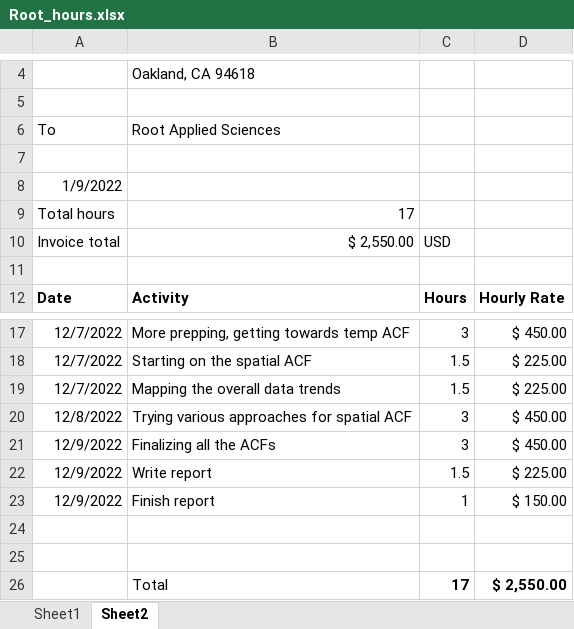
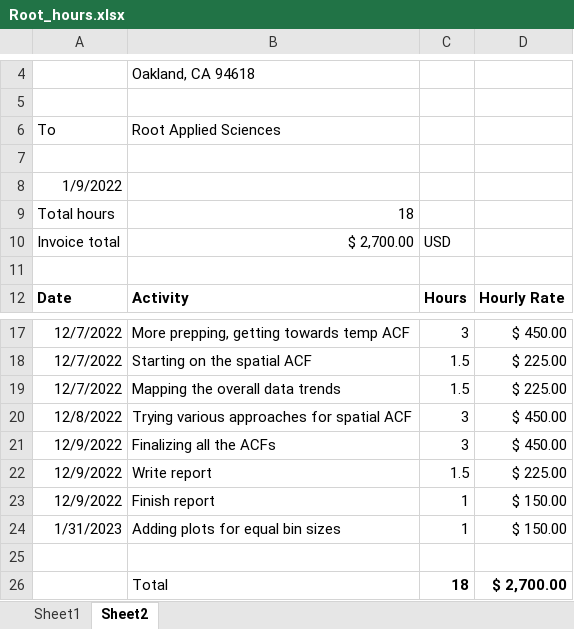
Before and after one commit to SondreSkatter/spore_analysis, an Excel workbook: Root_hours.xlsx, sheet Sheet2, drawn as a sheet; only a part is shown, gaps mark what is left out; values as stored, in another font and other column widths than the file's, no borders; removed rows and columns are numbered as before the commit, all else as after; the diff names each change by its address in the sheet, - before the commit and + after, or states it on an @@ line.

```diff
--- a/Root_hours.xlsx (sheet Sheet2)
+++ b/Root_hours.xlsx (sheet Sheet2)
-B9: 17
+B9: 18
-B10: $ 2,550.00
+B10: $ 2,700.00
+row 24: 1/31/2023 | Adding plots for equal bin sizes | 1 | $ 150.00
-row 26: (empty)
+row 26:  | Total | 18 | $ 2,700.00
-row 26:  | Total | 17 | $ 2,550.00
```
Also changed, not shown: 1 other file.
